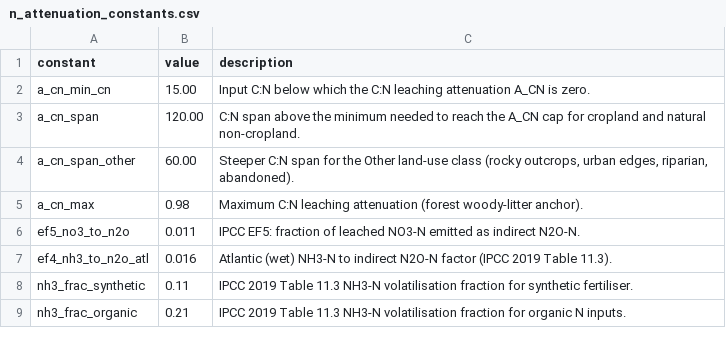
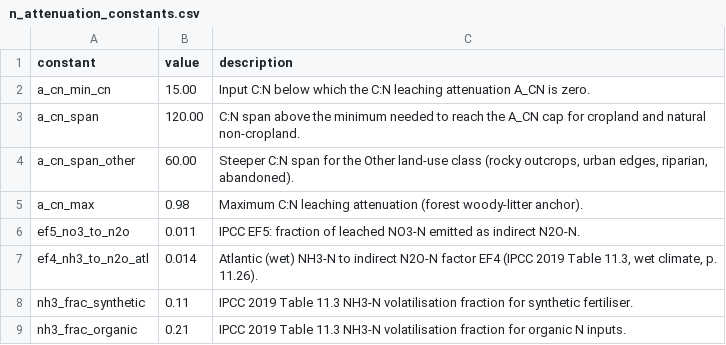
Before and after one commit to eduaguilera/whep, a CSV file: inst/extdata/balances/n_attenuation_constants.csv, drawn as a sheet.

```diff
--- a/inst/extdata/balances/n_attenuation_constants.csv
+++ b/inst/extdata/balances/n_attenuation_constants.csv
@@ -6,3 +6,3 @@ a_cn_max,0.98,"Maximum C:N leaching attenuation (forest woody-litter anchor)."
 ef5_no3_to_n2o,0.011,"IPCC EF5: fraction of leached NO3-N emitted as indirect N2O-N."
-ef4_nh3_to_n2o_atl,0.016,"Atlantic (wet) NH3-N to indirect N2O-N factor (IPCC 2019 Table 11.3)."
+ef4_nh3_to_n2o_atl,0.014,"Atlantic (wet) NH3-N to indirect N2O-N factor EF4 (IPCC 2019 Table 11.3, wet climate, p. 11.26)."
 nh3_frac_synthetic,0.11,"IPCC 2019 Table 11.3 NH3-N volatilisation fraction for synthetic fertiliser."
```
Also changed, not shown: 8 other files.
